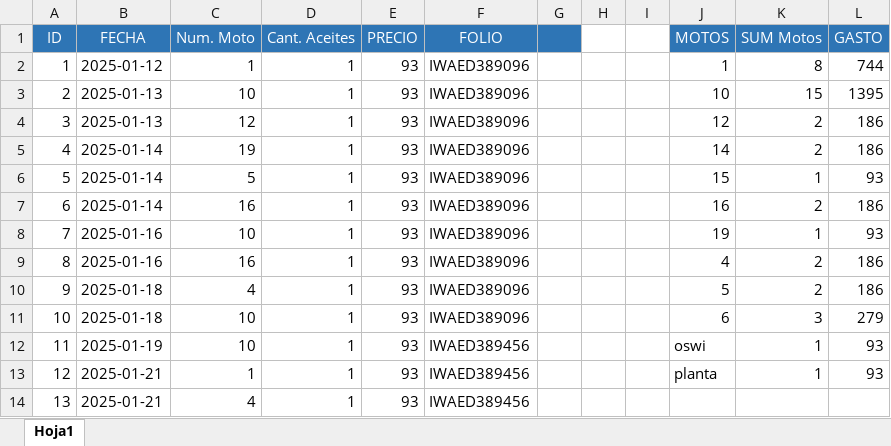
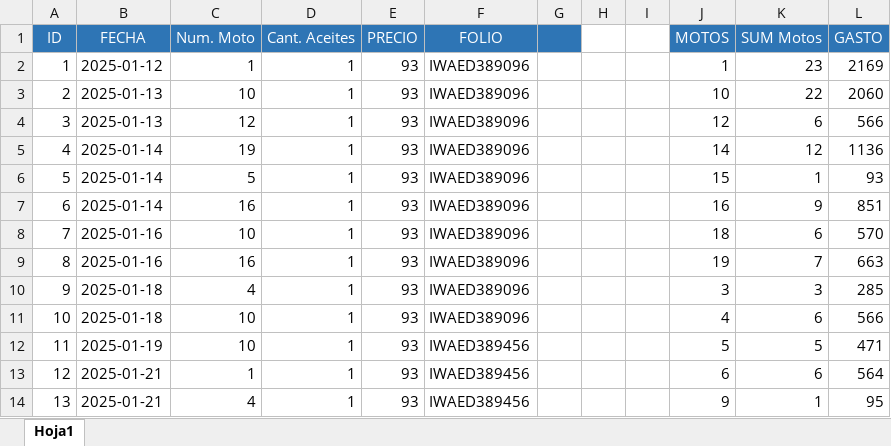
Before and after one commit to AlejandroCR070600/AceitesSufa, an Excel workbook: excel/aceites.xlsx, sheet Hoja1, drawn as a sheet; only a part is shown; values as stored, in another font and other column widths than the file's, no borders; the diff covers the shown part only; the diff names each change by its address in the sheet, - before the commit and + after, or states it on an @@ line.

Commit message:
diseño de la gpaina aceites

```diff
--- a/excel/aceites.xlsx (sheet Hoja1)
+++ b/excel/aceites.xlsx (sheet Hoja1)
-K2 (SUM Motos): 8
+K2 (SUM Motos): 23
-L2 (GASTO): 744
+L2 (GASTO): 2169
-K3 (SUM Motos): 15
+K3 (SUM Motos): 22
-L3 (GASTO): 1395
+L3 (GASTO): 2060
-K4 (SUM Motos): 2
+K4 (SUM Motos): 6
-L4 (GASTO): 186
+L4 (GASTO): 566
-K5 (SUM Motos): 2
+K5 (SUM Motos): 12
-L5 (GASTO): 186
+L5 (GASTO): 1136
-K7 (SUM Motos): 2
+K7 (SUM Motos): 9
-L7 (GASTO): 186
+L7 (GASTO): 851
-J8 (MOTOS): 19
+J8 (MOTOS): 18
-K8 (SUM Motos): 1
+K8 (SUM Motos): 6
-L8 (GASTO): 93
+L8 (GASTO): 570
-J9 (MOTOS): 4
+J9 (MOTOS): 19
-K9 (SUM Motos): 2
+K9 (SUM Motos): 7
-L9 (GASTO): 186
+L9 (GASTO): 663
-J10 (MOTOS): 5
+J10 (MOTOS): 3
-K10 (SUM Motos): 2
+K10 (SUM Motos): 3
-L10 (GASTO): 186
+L10 (GASTO): 285
-J11 (MOTOS): 6
+J11 (MOTOS): 4
-K11 (SUM Motos): 3
+K11 (SUM Motos): 6
-L11 (GASTO): 279
+L11 (GASTO): 566
-J12 (MOTOS): oswi
+J12 (MOTOS): 5
-K12 (SUM Motos): 1
+K12 (SUM Motos): 5
-L12 (GASTO): 93
+L12 (GASTO): 471
-J13 (MOTOS): planta
+J13 (MOTOS): 6
-K13 (SUM Motos): 1
+K13 (SUM Motos): 6
-L13 (GASTO): 93
+L13 (GASTO): 564
-J14 (MOTOS): (empty)
+J14 (MOTOS): 9
-K14 (SUM Motos): (empty)
+K14 (SUM Motos): 1
-L14 (GASTO): (empty)
+L14 (GASTO): 95
```
Also changed, not shown: 59 added rows and 9 edited cells elsewhere in this sheet, 10 other files.
